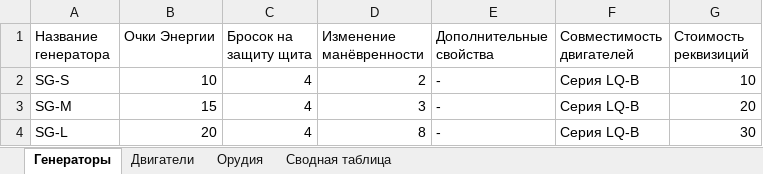
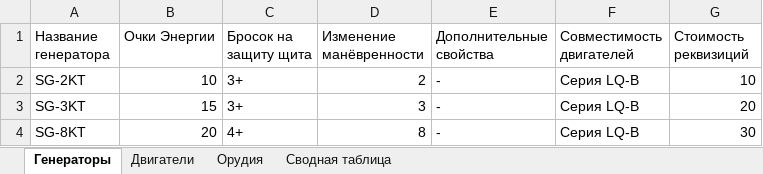
Before and after one commit to BoyVOL/BoyVOL.github.io, an Excel workbook: TabletopWargameProject/V2/баланс модулей.xlsx, sheet Генераторы, drawn as a sheet; values as stored, in another font and other column widths than the file's, no borders; charts and pictures not drawn; the diff names each change by its address in the sheet, - before the commit and + after, or states it on an @@ line.

```diff
--- a/TabletopWargameProject/V2/баланс модулей.xlsx (sheet Генераторы)
+++ b/TabletopWargameProject/V2/баланс модулей.xlsx (sheet Генераторы)
-A2 (Название генератора): SG-S
+A2 (Название генератора): SG-2KT
-C2:C3 (Бросок на защиту щита): 4
+C2:C3 (Бросок на защиту щита): 3+
-A3 (Название генератора): SG-M
+A3 (Название генератора): SG-3KT
-A4 (Название генератора): SG-L
+A4 (Название генератора): SG-8KT
-C4 (Бросок на защиту щита): 4
+C4 (Бросок на защиту щита): 4+
```
Also changed, not shown: sheet Сводная таблица, sheet Орудия, sheet Двигатели, 1 other file.
